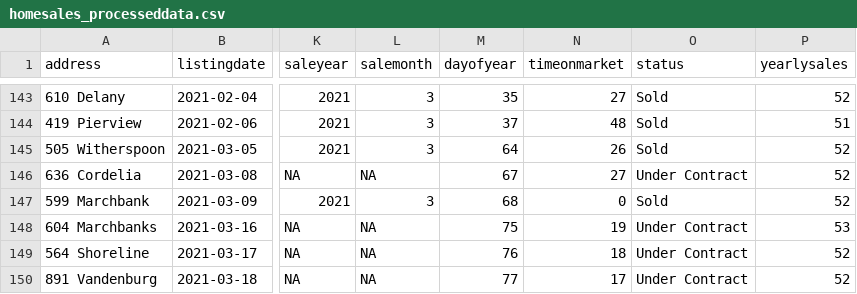
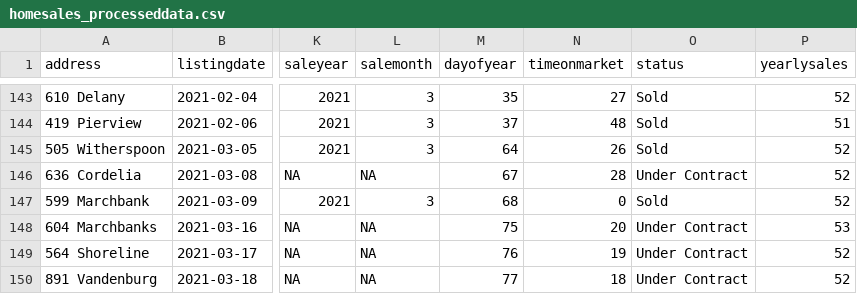
Before and after one commit to robhanssen/glenlake-homesales-old, a CSV file: data/homesales_processeddata.csv, drawn as a sheet; only a part is shown, gaps mark what is left out; the diff names each change by its address in the sheet, - before the commit and + after, or states it on an @@ line.

Commit message:
Automated data update Apr 05, 2021 at 05:04

```diff
--- a/data/homesales_processeddata.csv
+++ b/data/homesales_processeddata.csv
-N146 (timeonmarket): 27
+N146 (timeonmarket): 28
-N148 (timeonmarket): 19
+N148 (timeonmarket): 20
-N149 (timeonmarket): 18
+N149 (timeonmarket): 19
-N150 (timeonmarket): 17
+N150 (timeonmarket): 18
```
Also changed, not shown: data/median-time-on-market.csv, 14 other files.
